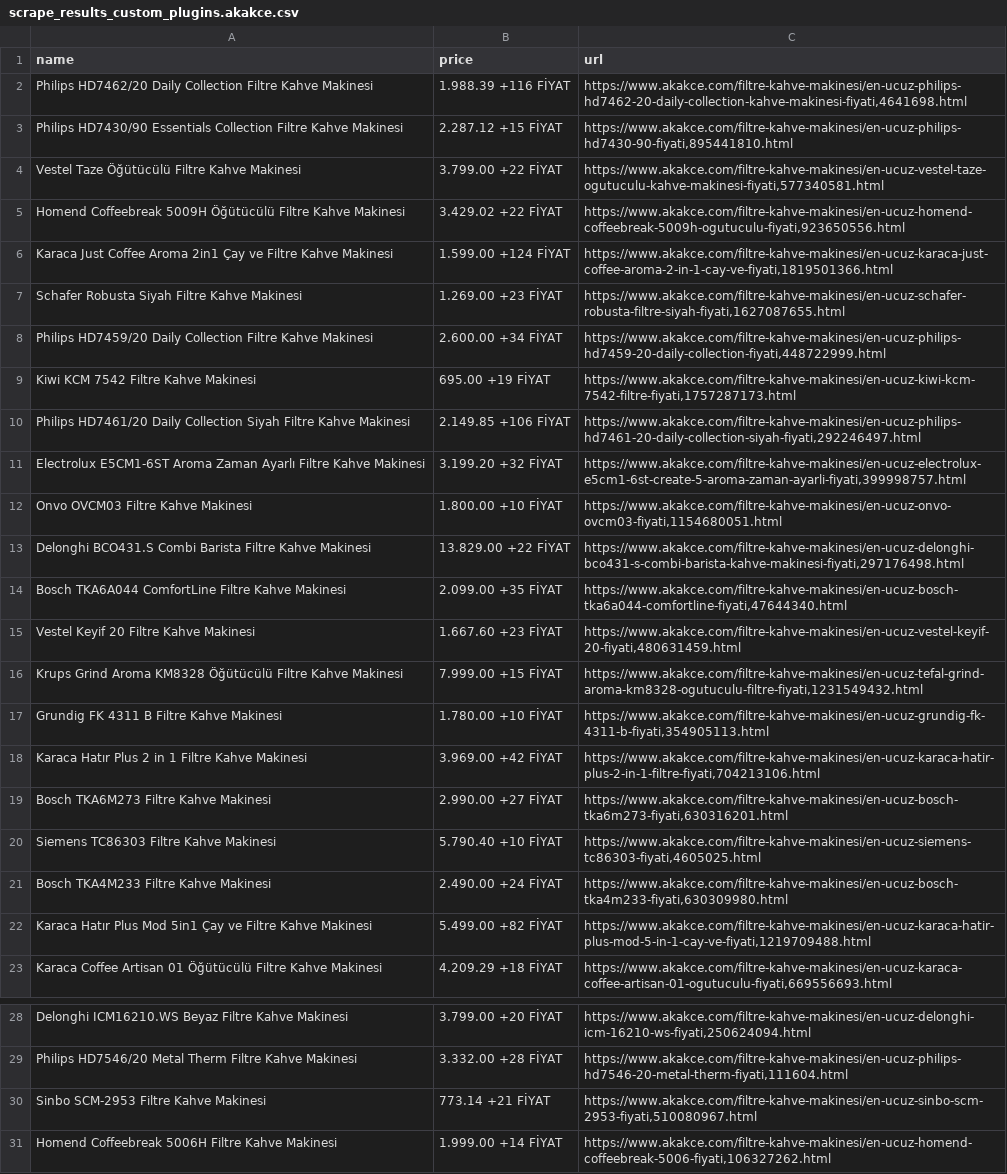
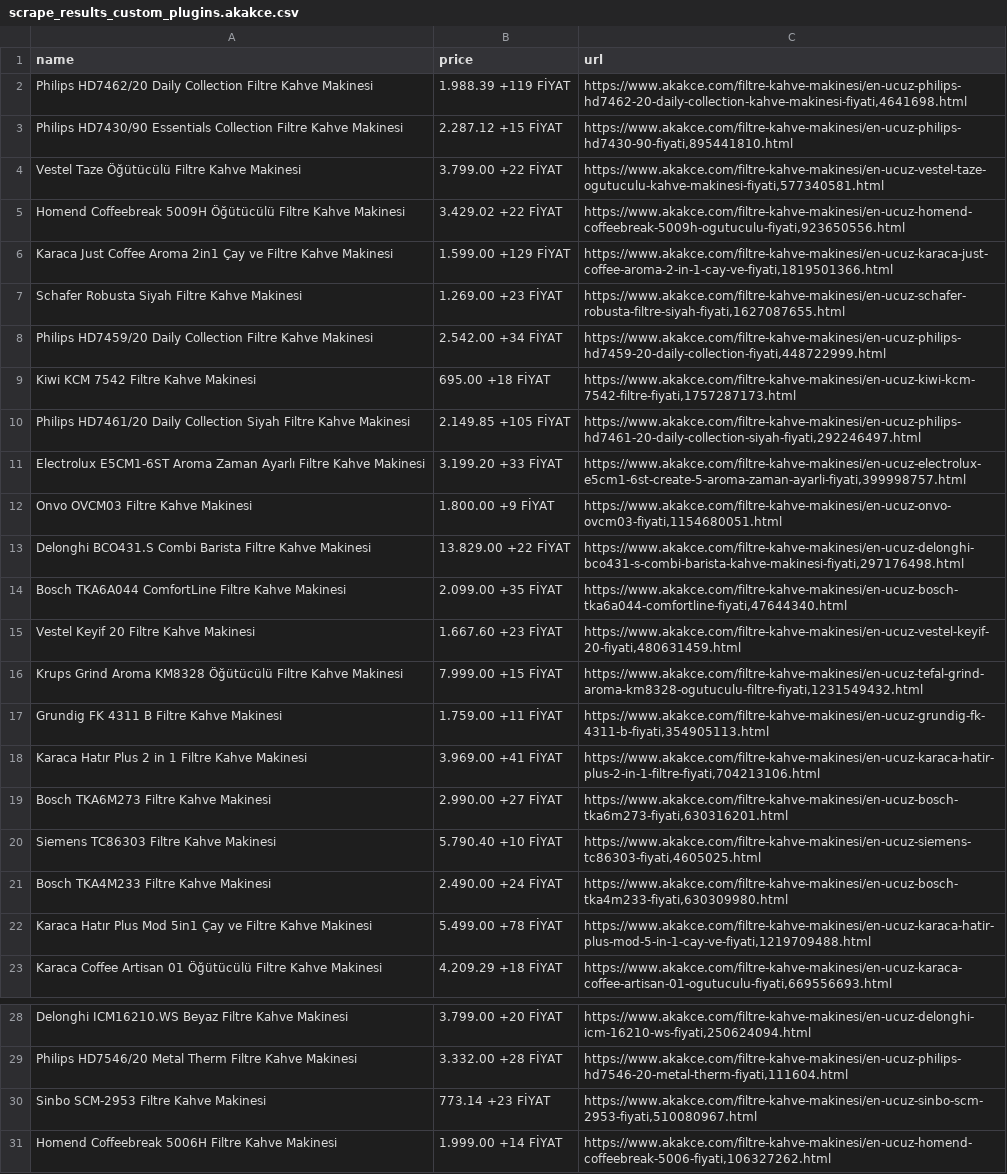
Before and after one commit to hazarute/NeatData, a CSV file: Messy Data/scrape_results_custom_plugins.akakce.csv, drawn as a sheet; only a part is shown, gaps mark what is left out; the diff names each change by its address in the sheet, - before the commit and + after, or states it on an @@ line.

```diff
--- a/Messy Data/scrape_results_custom_plugins.akakce.csv
+++ b/Messy Data/scrape_results_custom_plugins.akakce.csv
-B2 (price): 1.988.39 +116 FİYAT
+B2 (price): 1.988.39 +119 FİYAT
-B6 (price): 1.599.00 +124 FİYAT
+B6 (price): 1.599.00 +129 FİYAT
-B8 (price): 2.600.00 +34 FİYAT
+B8 (price): 2.542.00 +34 FİYAT
-B9 (price): 695.00 +19 FİYAT
+B9 (price): 695.00 +18 FİYAT
-B10 (price): 2.149.85 +106 FİYAT
+B10 (price): 2.149.85 +105 FİYAT
-B11 (price): 3.199.20 +32 FİYAT
+B11 (price): 3.199.20 +33 FİYAT
-B12 (price): 1.800.00 +10 FİYAT
+B12 (price): 1.800.00 +9 FİYAT
-B17 (price): 1.780.00 +10 FİYAT
+B17 (price): 1.759.00 +11 FİYAT
-B18 (price): 3.969.00 +42 FİYAT
+B18 (price): 3.969.00 +41 FİYAT
-B22 (price): 5.499.00 +82 FİYAT
+B22 (price): 5.499.00 +78 FİYAT
-B30 (price): 773.14 +21 FİYAT
+B30 (price): 773.14 +23 FİYAT
```
Also changed, not shown: 25 other files.
